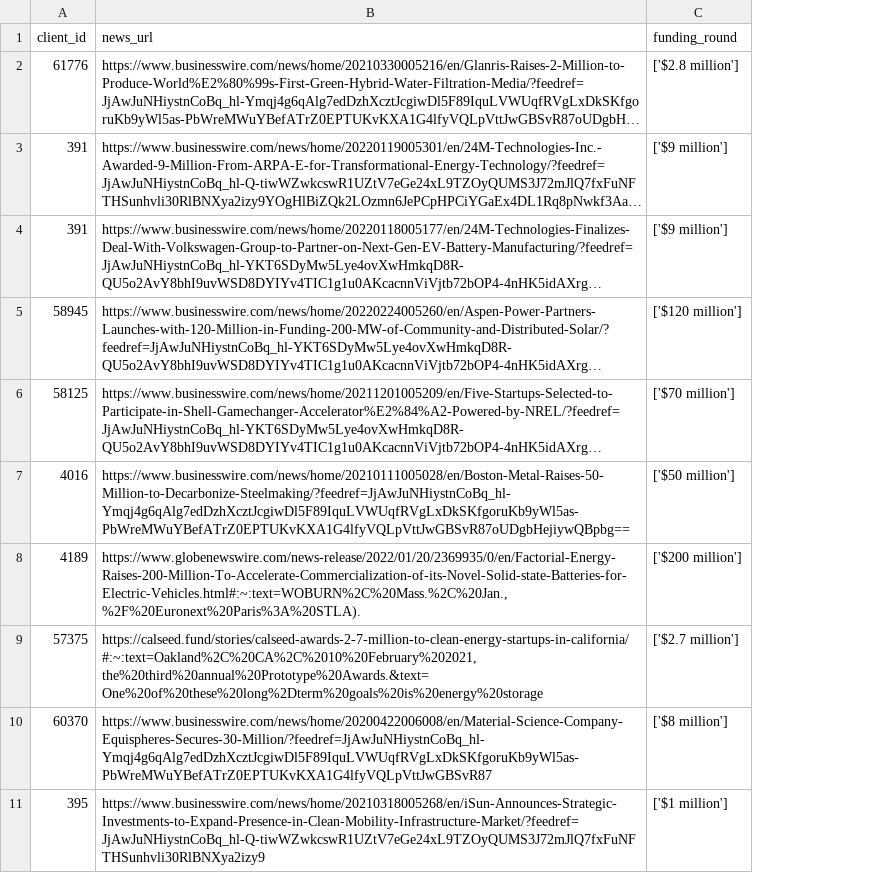
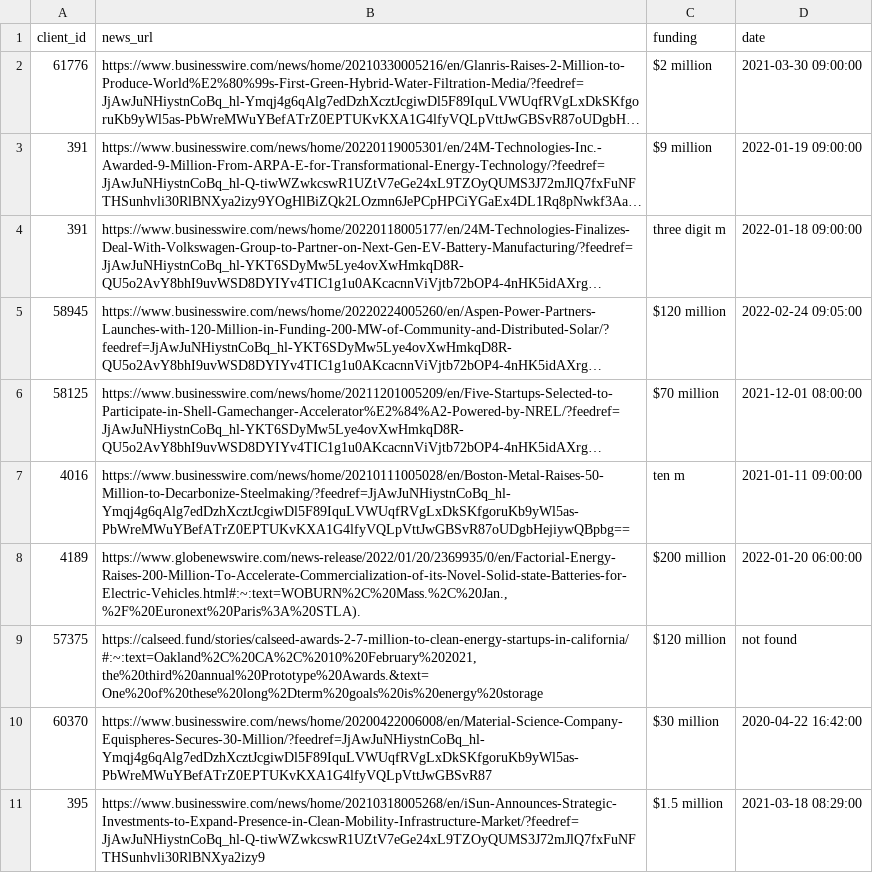
Before and after one commit to AndreaLK3/InfoFromSites, a CSV file: FundingRounds.csv, drawn as a sheet; only a part is shown; long unchanged cells end in …; removed rows and columns are numbered as before the commit, all else as after; the diff names each change by its address in the sheet, - before the commit and + after, or states it on an @@ line.

```diff
--- a/FundingRounds.csv
+++ b/FundingRounds.csv
-column C (funding_round), rows 2-11: ['$2.8 million'] | ['$9 million'] | ['$9 million'] | ['$120 million'] | ['$70 million'] | ['$50 million'] | ['$200 million'] | ['$2.7 million'] | ['$8 million'] | ['$1 million']
+column C (funding), rows 2-11: $2 million | $9 million | three digit m | $120 million | $70 million | ten m | $200 million | $120 million | $30 million | $1.5 million
+column D (date), rows 2-11: 2021-03-30 09:00:00 | 2022-01-19 09:00:00 | 2022-01-18 09:00:00 | 2022-02-24 09:05:00 | 2021-12-01 08:00:00 | 2021-01-11 09:00:00 | 2022-01-20 06:00:00 | not found | 2020-04-22 16:42:00 | 2021-03-18 08:29:00
```
Also changed, not shown: 3 other files.
